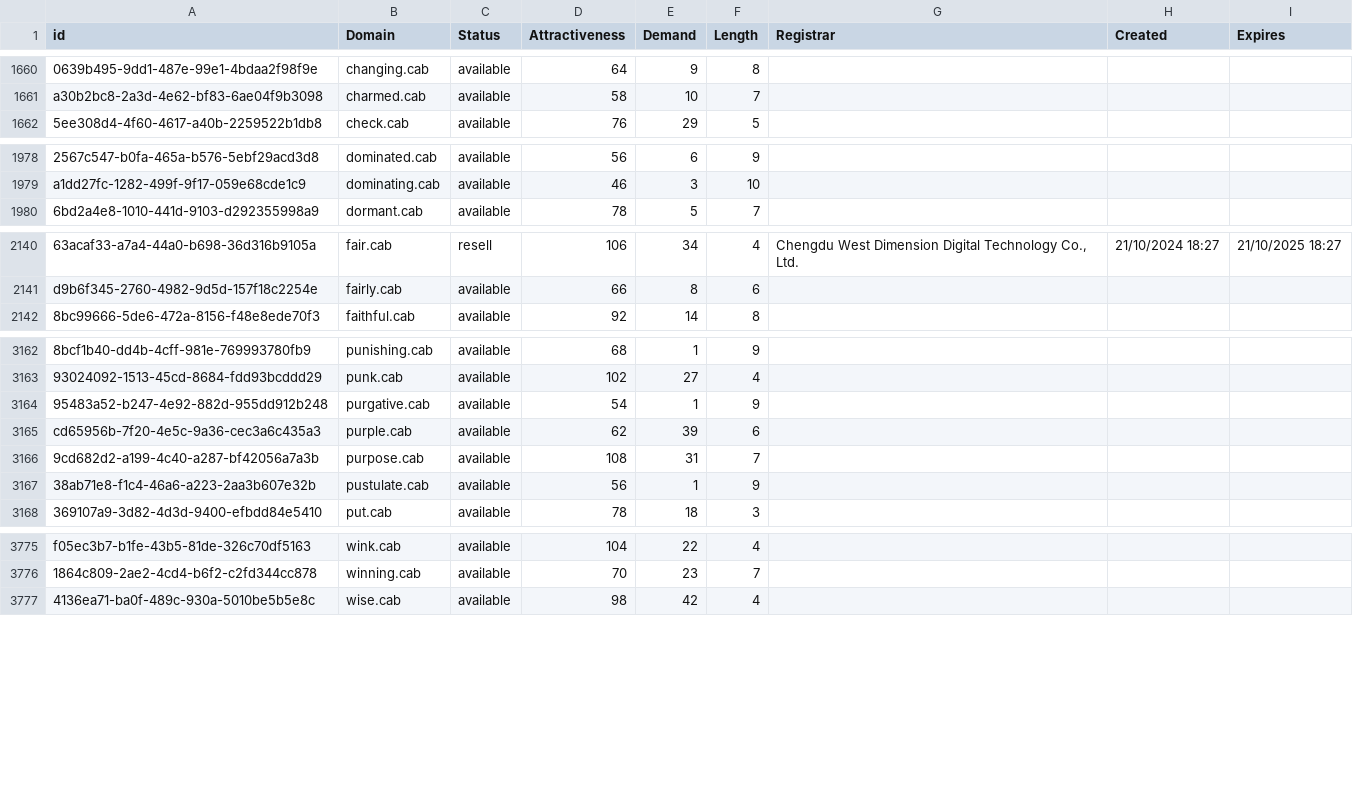
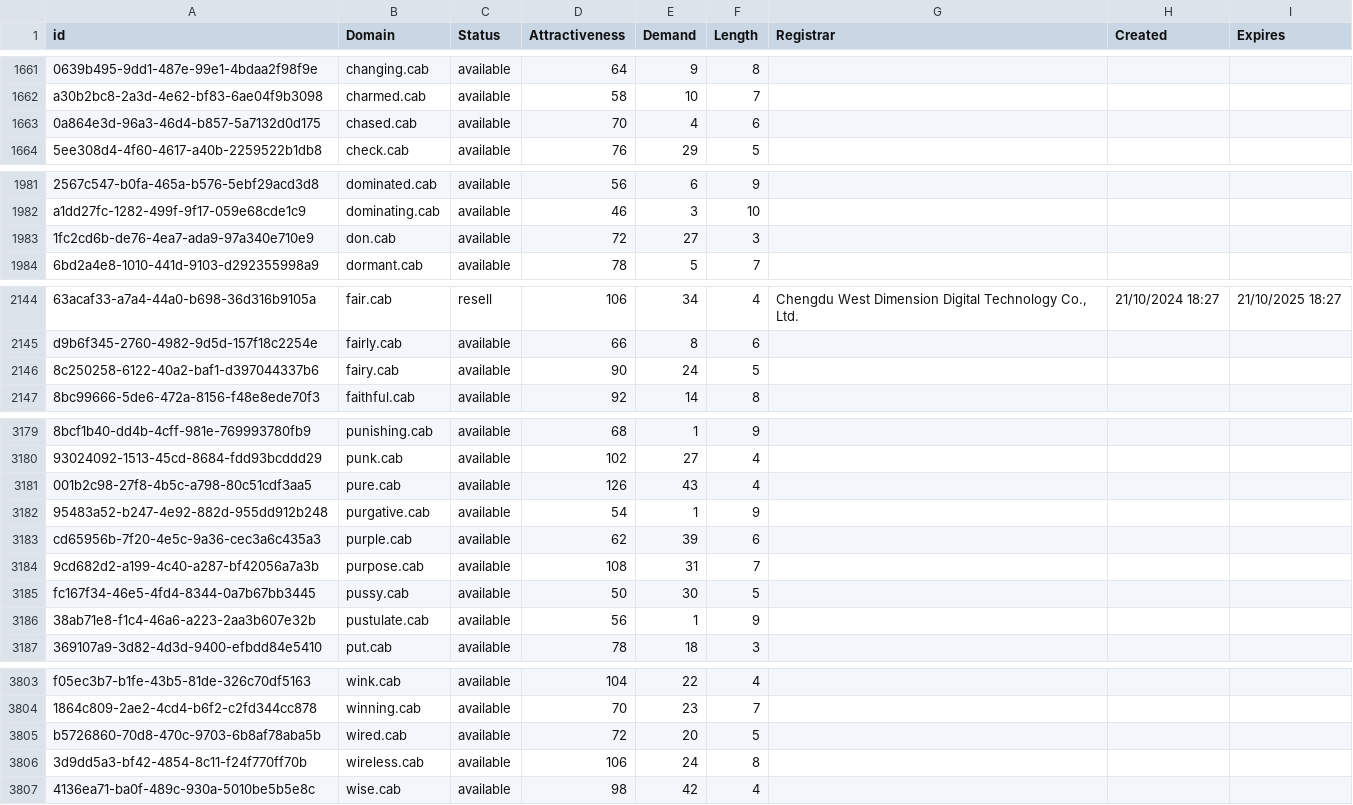
Before and after one commit to UniqueDomains/cab-oneword-domains, a CSV file: cab.csv, drawn as a sheet; only a part is shown, gaps mark what is left out; the diff covers the shown part only; the diff names each change by its address in the sheet, - before the commit and + after, or states it on an @@ line.

```diff
--- a/cab.csv
+++ b/cab.csv
+row 1663: 0a864e3d-96a3-46d4-b857-5a7132d0d175 | chased.cab | available | 70 | 4 | 6
+row 1983: 1fc2cd6b-de76-4ea7-ada9-97a340e710e9 | don.cab | available | 72 | 27 | 3
+row 2146: 8c250258-6122-40a2-baf1-d397044337b6 | fairy.cab | available | 90 | 24 | 5
+row 3181: 001b2c98-27f8-4b5c-a798-80c51cdf3aa5 | pure.cab | available | 126 | 43 | 4
+row 3185: fc167f34-46e5-4fd4-8344-0a7b67bb3445 | pussy.cab | available | 50 | 30 | 5
+row 3805: b5726860-70d8-470c-9703-6b8af78aba5b | wired.cab | available | 72 | 20 | 5
+row 3806: 3d9dd5a3-bf42-4854-8c11-f24f770ff70b | wireless.cab | available | 106 | 24 | 8
```
Also changed, not shown: 23 added rows and 1 edited cell elsewhere in this file, 2 other files.
